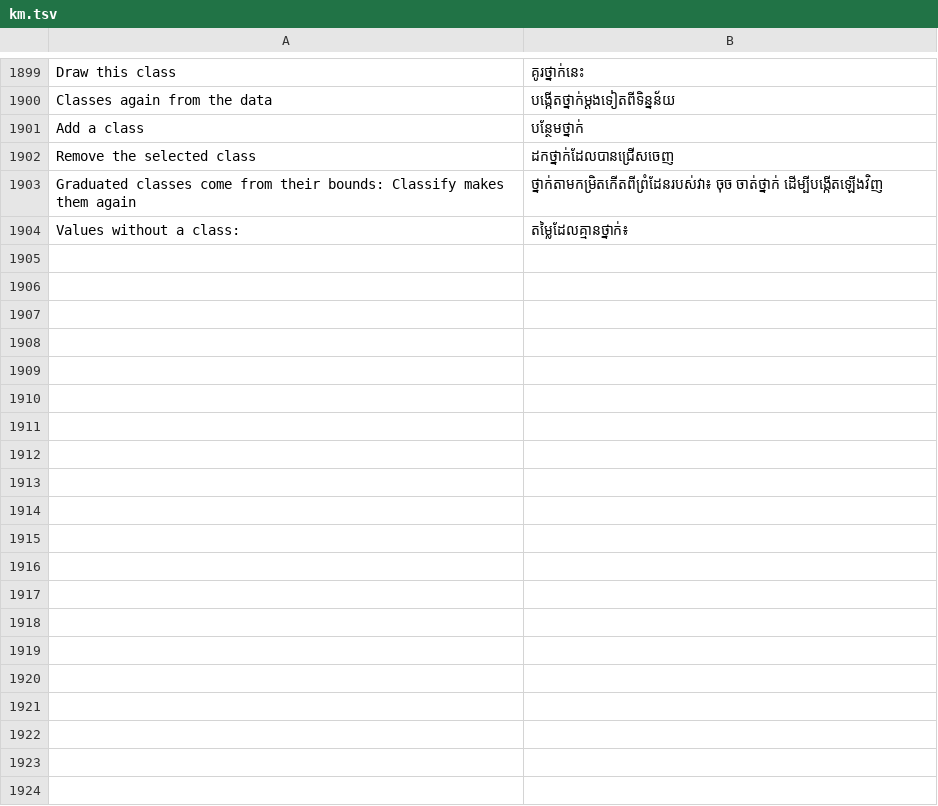
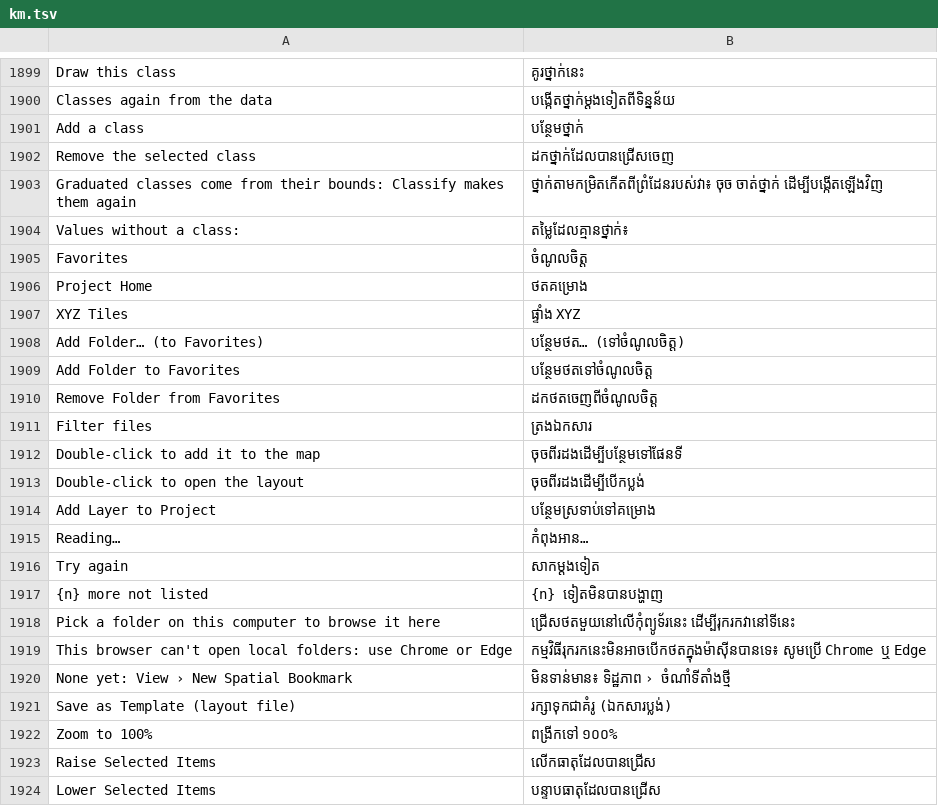
Before and after one commit to khgeo/KHGIS, a TSV file: crates/ui-egui/src/i18n/km.tsv, drawn as a sheet; only a part is shown, gaps mark what is left out; the diff covers the shown part only.

```diff
--- a/crates/ui-egui/src/i18n/km.tsv
+++ b/crates/ui-egui/src/i18n/km.tsv
@@ -1904 +1904,21 @@ Graduated classes come from their bounds: Classify makes them again	ថ្នា
 Values without a class:	តម្លៃដែលគ្មានថ្នាក់៖
+Favorites	ចំណូលចិត្ត
+Project Home	ថតគម្រោង
+XYZ Tiles	ផ្ទាំង XYZ
+Add Folder… (to Favorites)	បន្ថែមថត… (ទៅចំណូលចិត្ត)
+Add Folder to Favorites	បន្ថែមថតទៅចំណូលចិត្ត
+Remove Folder from Favorites	ដកថតចេញពីចំណូលចិត្ត
+Filter files	ត្រងឯកសារ
+Double-click to add it to the map	ចុចពីរដងដើម្បីបន្ថែមទៅផែនទី
+Double-click to open the layout	ចុចពីរដងដើម្បីបើកប្លង់
+Add Layer to Project	បន្ថែមស្រទាប់ទៅគម្រោង
+Reading…	កំពុងអាន…
+Try again	សាកម្ដងទៀត
+{n} more not listed	{n} ទៀតមិនបានបង្ហាញ
+Pick a folder on this computer to browse it here	ជ្រើសថតមួយនៅលើកុំព្យូទ័រនេះ ដើម្បីរុករកវានៅទីនេះ
+This browser can't open local folders: use Chrome or Edge	កម្មវិធីរុករកនេះមិនអាចបើកថតក្នុងម៉ាស៊ីនបានទេ៖ សូមប្រើ Chrome ឬ Edge
+None yet: View › New Spatial Bookmark	មិនទាន់មាន៖ ទិដ្ឋភាព › ចំណាំទីតាំងថ្មី
+Save as Template (layout file)	រក្សាទុកជាគំរូ (ឯកសារប្លង់)
+Zoom to 100%	ពង្រីកទៅ ១០០%
+Raise Selected Items	លើកធាតុដែលបានជ្រើស
+Lower Selected Items	បន្ទាបធាតុដែលបានជ្រើស
```
Also changed, not shown: 12 added rows elsewhere in this file, 12 other files.
